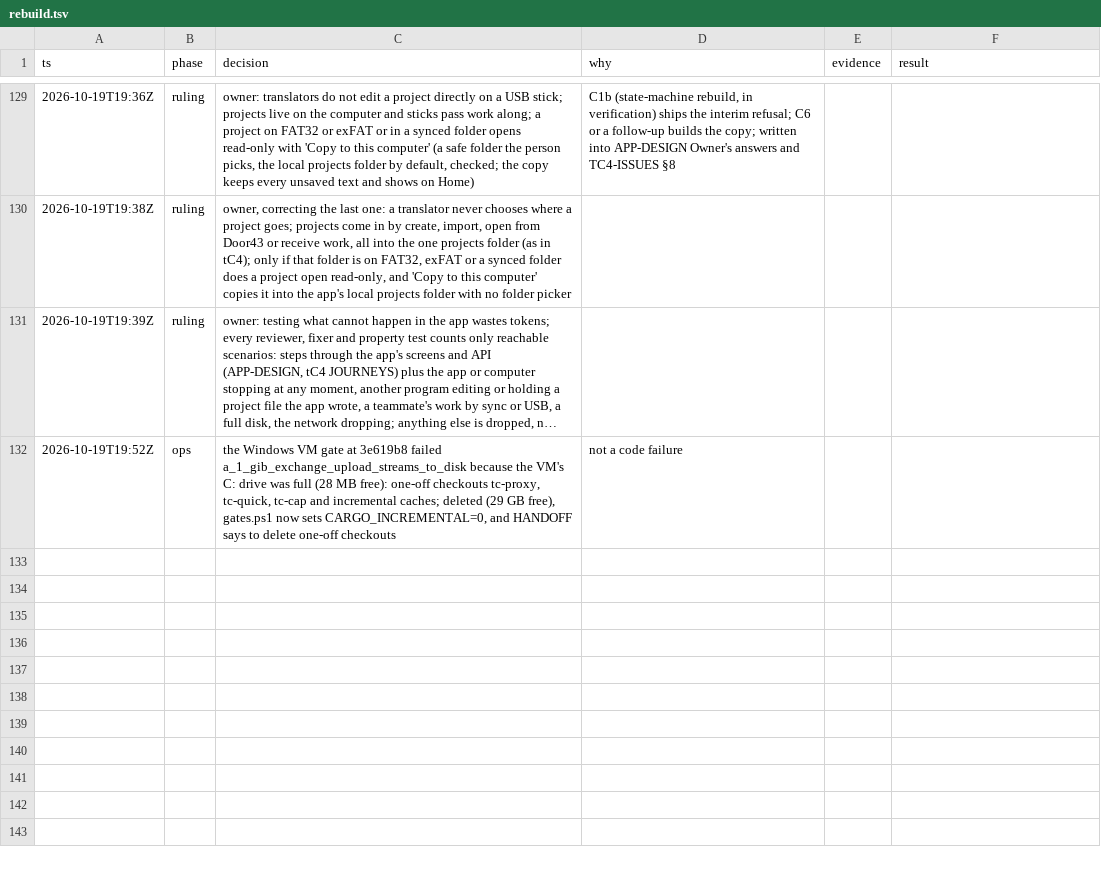
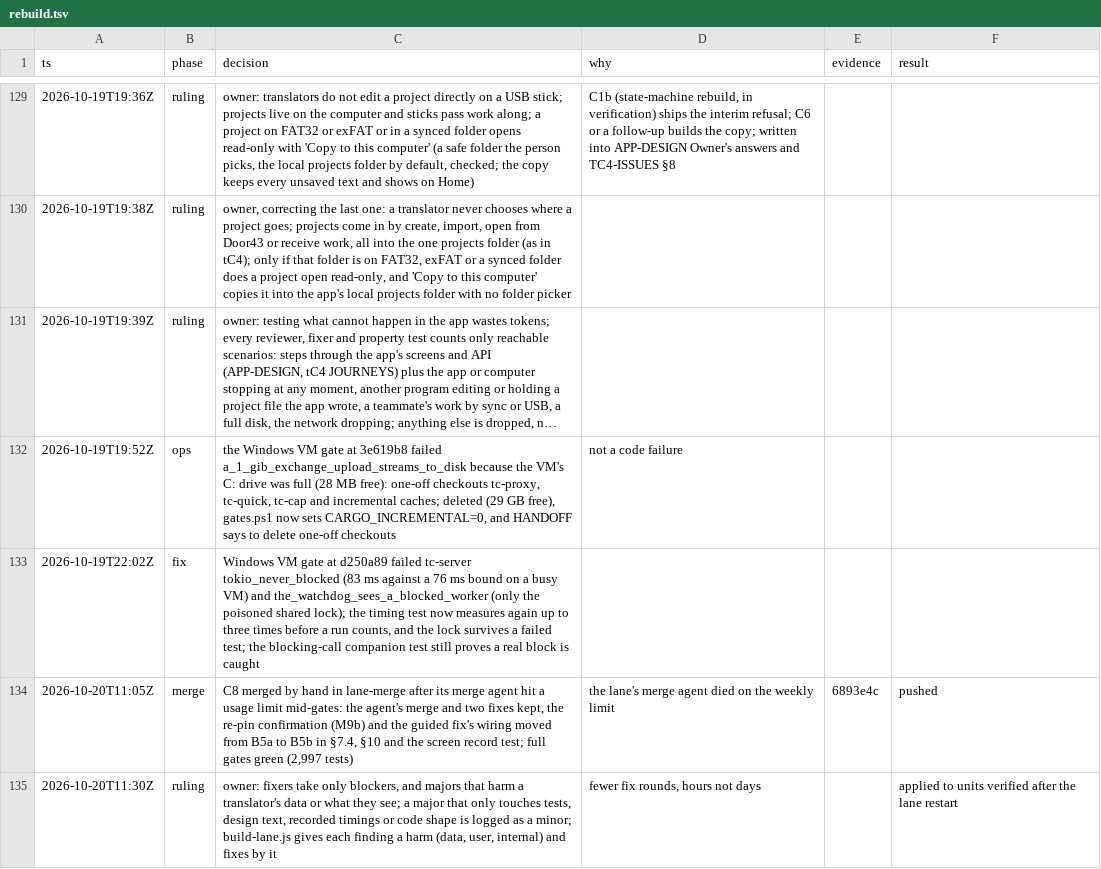
Before and after one commit to birchamp/tc-rst, a TSV file: .audit/rebuild.tsv, drawn as a sheet; only a part is shown, gaps mark what is left out; long unchanged cells end in ….

```diff
--- a/.audit/rebuild.tsv
+++ b/.audit/rebuild.tsv
@@ -132 +132,4 @@ ts	phase	decision	why	evidence	result
 2026-10-19T19:52Z	ops	the Windows VM gate at 3e619b8 failed a_1_gib_exchange_upload_streams_to_disk because the VM's C: drive was full (28 MB free): one-off checkouts tc-proxy, tc-quick, tc-cap and incremental caches; deleted (29 GB free), gates.ps1 now sets CARGO_INCREMENTAL=0, and HANDOFF says to delete one-off checkouts	not a code failure
+2026-10-19T22:02Z	fix	Windows VM gate at d250a89 failed tc-server tokio_never_blocked (83 ms against a 76 ms bound on a busy VM) and the_watchdog_sees_a_blocked_worker (only the poisoned shared lock); the timing test now measures again up to three times before a run counts, and the lock survives a failed test; the blocking-call companion test still proves a real block is caught	
+2026-10-20T11:05Z	merge	C8 merged by hand in lane-merge after its merge agent hit a usage limit mid-gates: the agent's merge and two fixes kept, the re-pin confirmation (M9b) and the guided fix's wiring moved from B5a to B5b in §7.4, §10 and the screen record test; full gates green (2,997 tests)	the lane's merge agent died on the weekly limit	6893e4c	pushed
+2026-10-20T11:30Z	ruling	owner: fixers take only blockers, and majors that harm a translator's data or what they see; a major that only touches tests, design text, recorded timings or code shape is logged as a minor; build-lane.js gives each finding a harm (data, user, internal) and fixes by it	fewer fix rounds, hours not days		applied to units verified after the lane restart
```
Also changed, not shown: 2 other files.
